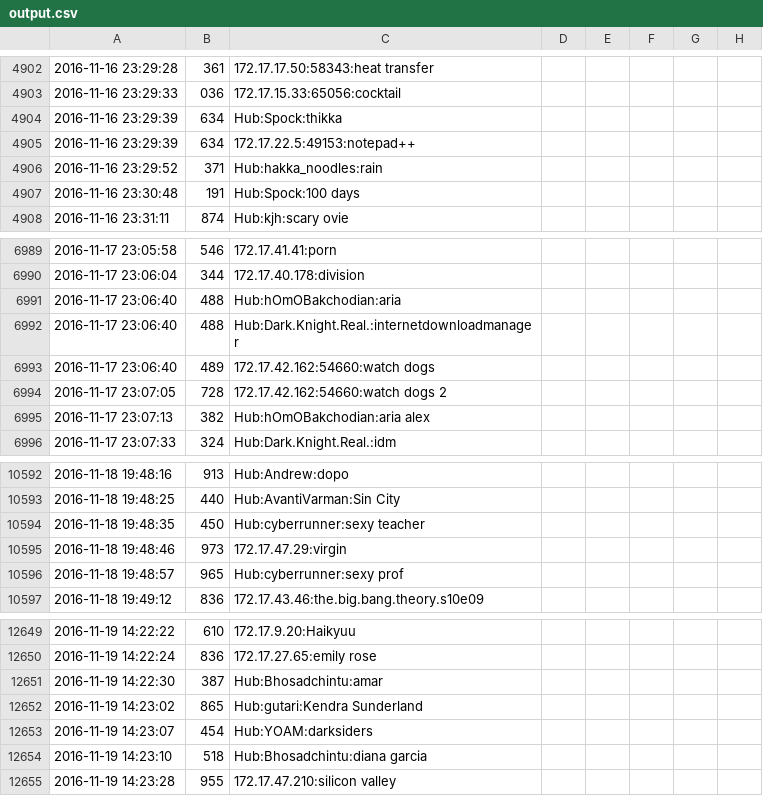
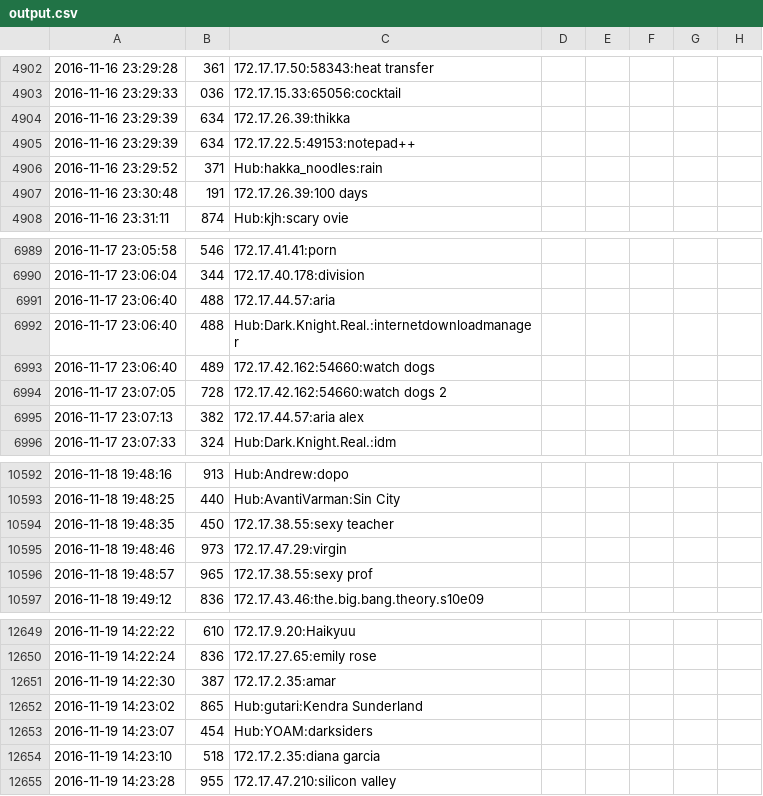
Before and after one commit to Zephrys/DC-Analytics, a CSV file: output.csv, drawn as a sheet; only a part is shown, gaps mark what is left out; the diff covers the shown part only.

```diff
--- a/output.csv
+++ b/output.csv
@@ -4903,6 +4903,6 @@
 2016-11-16 23:29:33,036,172.17.15.33:65056:cocktail
-2016-11-16 23:29:39,634,Hub:Spock:thikka
+2016-11-16 23:29:39,634,172.17.26.39:thikka
 2016-11-16 23:29:39,634,172.17.22.5:49153:notepad++
 2016-11-16 23:29:52,371,Hub:hakka_noodles:rain
-2016-11-16 23:30:48,191,Hub:Spock:100 days
+2016-11-16 23:30:48,191,172.17.26.39:100 days
 2016-11-16 23:31:11,874,Hub:kjh:scary ovie
@@ -6990,3 +6990,3 @@
 2016-11-17 23:06:04,344,172.17.40.178:division
-2016-11-17 23:06:40,488,Hub:hOmOBakchodian:aria
+2016-11-17 23:06:40,488,172.17.44.57:aria
 2016-11-17 23:06:40,488,Hub:Dark.Knight.Real.:internetdownloadmanager
@@ -6994,3 +6994,3 @@
 2016-11-17 23:07:05,728,172.17.42.162:54660:watch dogs 2
-2016-11-17 23:07:13,382,Hub:hOmOBakchodian:aria alex
+2016-11-17 23:07:13,382,172.17.44.57:aria alex
 2016-11-17 23:07:33,324,Hub:Dark.Knight.Real.:idm
@@ -10593,5 +10593,5 @@
 2016-11-18 19:48:25,440,Hub:AvantiVarman:Sin City
-2016-11-18 19:48:35,450,Hub:cyberrunner:sexy teacher
+2016-11-18 19:48:35,450,172.17.38.55:sexy teacher
 2016-11-18 19:48:46,973,172.17.47.29:virgin
-2016-11-18 19:48:57,965,Hub:cyberrunner:sexy prof
+2016-11-18 19:48:57,965,172.17.38.55:sexy prof
 2016-11-18 19:49:12,836,172.17.43.46:the.big.bang.theory.s10e09
@@ -12650,6 +12650,6 @@
 2016-11-19 14:22:24,836,172.17.27.65:emily rose
-2016-11-19 14:22:30,387,Hub:Bhosadchintu:amar
+2016-11-19 14:22:30,387,172.17.2.35:amar
 2016-11-19 14:23:02,865,Hub:gutari:Kendra Sunderland
 2016-11-19 14:23:07,454,Hub:YOAM:darksiders
-2016-11-19 14:23:10,518,Hub:Bhosadchintu:diana garcia
+2016-11-19 14:23:10,518,172.17.2.35:diana garcia
 2016-11-19 14:23:28,955,172.17.47.210:silicon valley
```
Also changed, not shown: 8 added rows and 40 edited cells elsewhere in this file.
